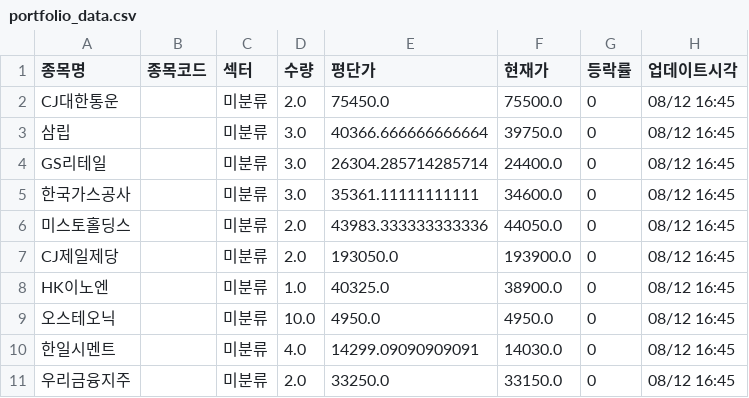
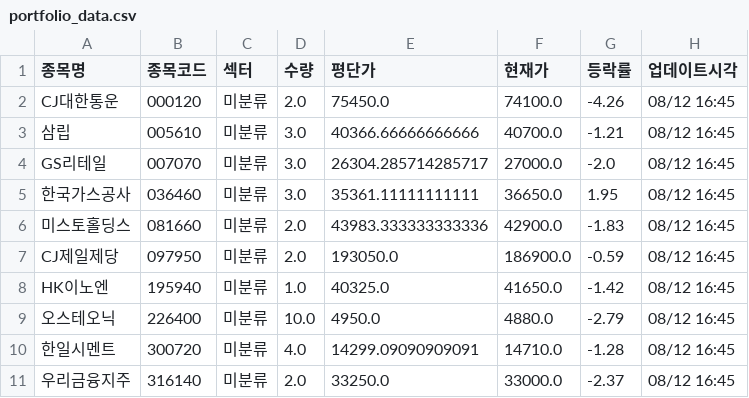
Before and after one commit to frel7022-png/files1, a CSV file: portfolio_data.csv, drawn as a sheet; only a part is shown; the diff covers the shown part only.

Commit message:
portfolio_data.csv 업데이트

```diff
--- a/portfolio_data.csv
+++ b/portfolio_data.csv
@@ -1,11 +1,11 @@
 종목명,종목코드,섹터,수량,평단가,현재가,등락률,업데이트시각
-CJ대한통운,,미분류,2.0,75450.0,75500.0,0,08/12 16:45
-삼립,,미분류,3.0,40366.666666666664,39750.0,0,08/12 16:45
-GS리테일,,미분류,3.0,26304.285714285714,24400.0,0,08/12 16:45
-한국가스공사,,미분류,3.0,35361.11111111111,34600.0,0,08/12 16:45
-미스토홀딩스,,미분류,2.0,43983.333333333336,44050.0,0,08/12 16:45
-CJ제일제당,,미분류,2.0,193050.0,193900.0,0,08/12 16:45
-HK이노엔,,미분류,1.0,40325.0,38900.0,0,08/12 16:45
-오스테오닉,,미분류,10.0,4950.0,4950.0,0,08/12 16:45
-한일시멘트,,미분류,4.0,14299.09090909091,14030.0,0,08/12 16:45
-우리금융지주,,미분류,2.0,33250.0,33150.0,0,08/12 16:45
+CJ대한통운,000120,미분류,2.0,75450.0,74100.0,-4.26,08/12 16:45
+삼립,005610,미분류,3.0,40366.66666666666,40700.0,-1.21,08/12 16:45
+GS리테일,007070,미분류,3.0,26304.285714285717,27000.0,-2.0,08/12 16:45
+한국가스공사,036460,미분류,3.0,35361.11111111111,36650.0,1.95,08/12 16:45
+미스토홀딩스,081660,미분류,2.0,43983.333333333336,42900.0,-1.83,08/12 16:45
+CJ제일제당,097950,미분류,2.0,193050.0,186900.0,-0.59,08/12 16:45
+HK이노엔,195940,미분류,1.0,40325.0,41650.0,-1.42,08/12 16:45
+오스테오닉,226400,미분류,10.0,4950.0,4880.0,-2.79,08/12 16:45
+한일시멘트,300720,미분류,4.0,14299.09090909091,14710.0,-1.28,08/12 16:45
+우리금융지주,316140,미분류,2.0,33250.0,33000.0,-2.37,08/12 16:45
```
Also changed, not shown: 92 edited cells elsewhere in this file.
